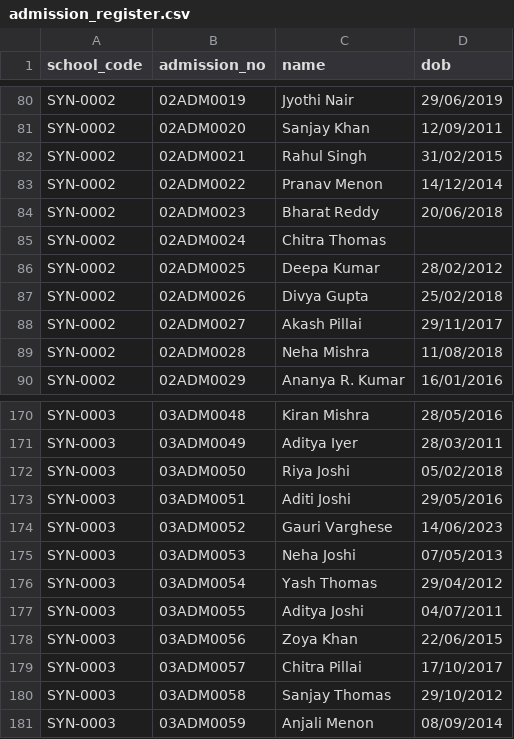
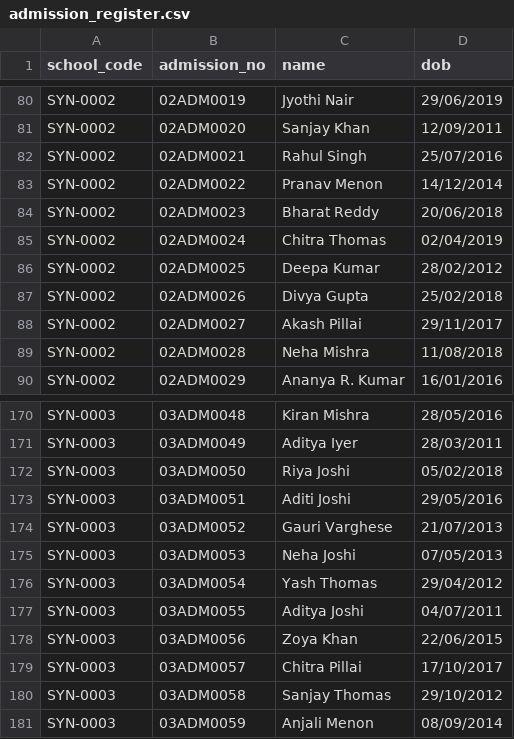
Before and after one commit to Abhijith-Kannan-p/Rsafe, a CSV file: backend/data/admission_register.csv, drawn as a sheet; only a part is shown, gaps mark what is left out.

```diff
--- a/backend/data/admission_register.csv
+++ b/backend/data/admission_register.csv
@@ -81,6 +81,6 @@ SYN-0002,02ADM0019,Jyothi Nair,29/06/2019
 SYN-0002,02ADM0020,Sanjay Khan,12/09/2011
-SYN-0002,02ADM0021,Rahul Singh,31/02/2015
+SYN-0002,02ADM0021,Rahul Singh,25/07/2016
 SYN-0002,02ADM0022,Pranav Menon,14/12/2014
 SYN-0002,02ADM0023,Bharat Reddy,20/06/2018
-SYN-0002,02ADM0024,Chitra Thomas,
+SYN-0002,02ADM0024,Chitra Thomas,02/04/2019
 SYN-0002,02ADM0025,Deepa Kumar,28/02/2012
@@ -173,3 +173,3 @@ SYN-0003,03ADM0050,Riya Joshi,05/02/2018
 SYN-0003,03ADM0051,Aditi Joshi,29/05/2016
-SYN-0003,03ADM0052,Gauri Varghese,14/06/2023
+SYN-0003,03ADM0052,Gauri Varghese,21/07/2013
 SYN-0003,03ADM0053,Neha Joshi,07/05/2013
```
Also changed, not shown: 52 other files.
